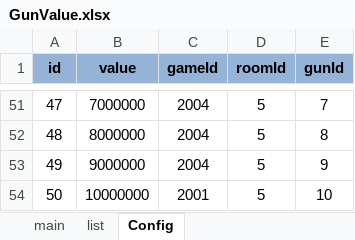
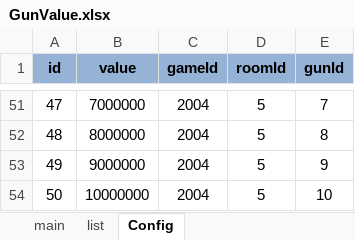
Before and after one commit to yigao/NFShmServer, an Excel workbook: game/Fish/Excel/GunValue.xlsx, sheet Config, drawn as a sheet; only a part is shown, gaps mark what is left out; values as stored, in another font and other column widths than the file's, no borders; conditional formats not drawn; the diff names each change by its address in the sheet, - before the commit and + after, or states it on an @@ line.

Commit message:
fish room

```diff
--- a/game/Fish/Excel/GunValue.xlsx (sheet Config)
+++ b/game/Fish/Excel/GunValue.xlsx (sheet Config)
-C54 (gameId): 2001
+C54 (gameId): 2004
```
Also changed, not shown: sheet list, 3 other files.
